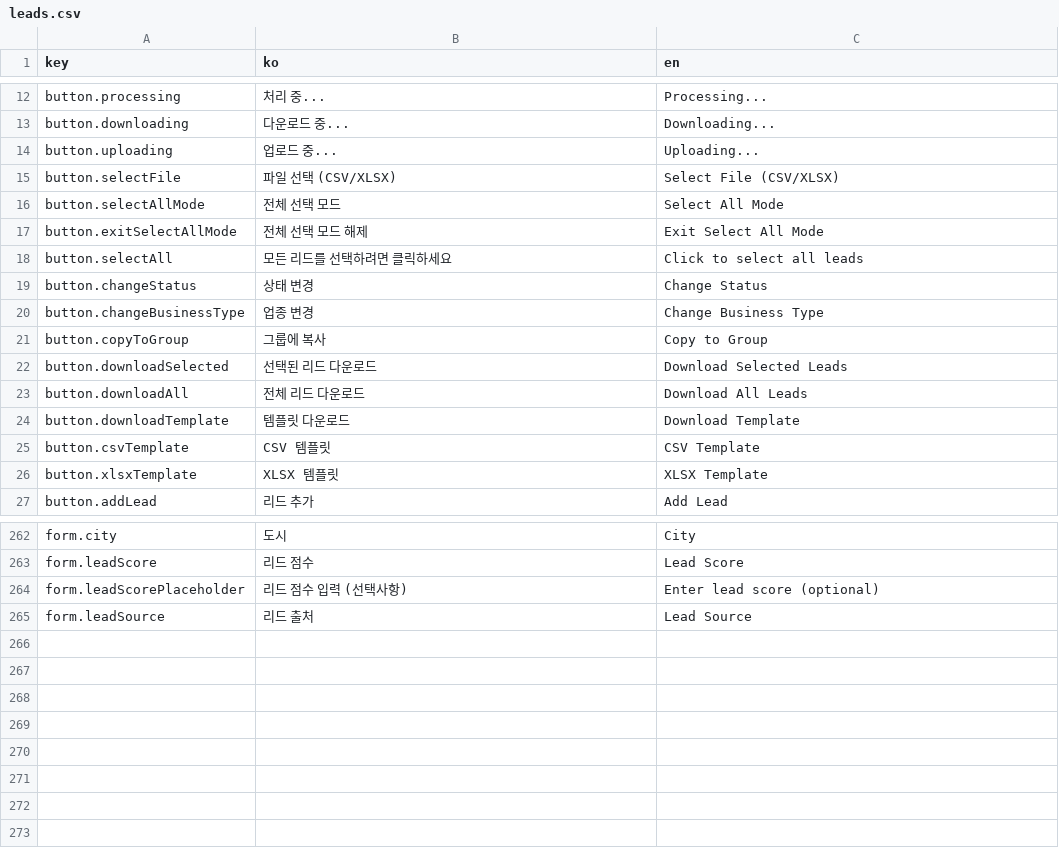
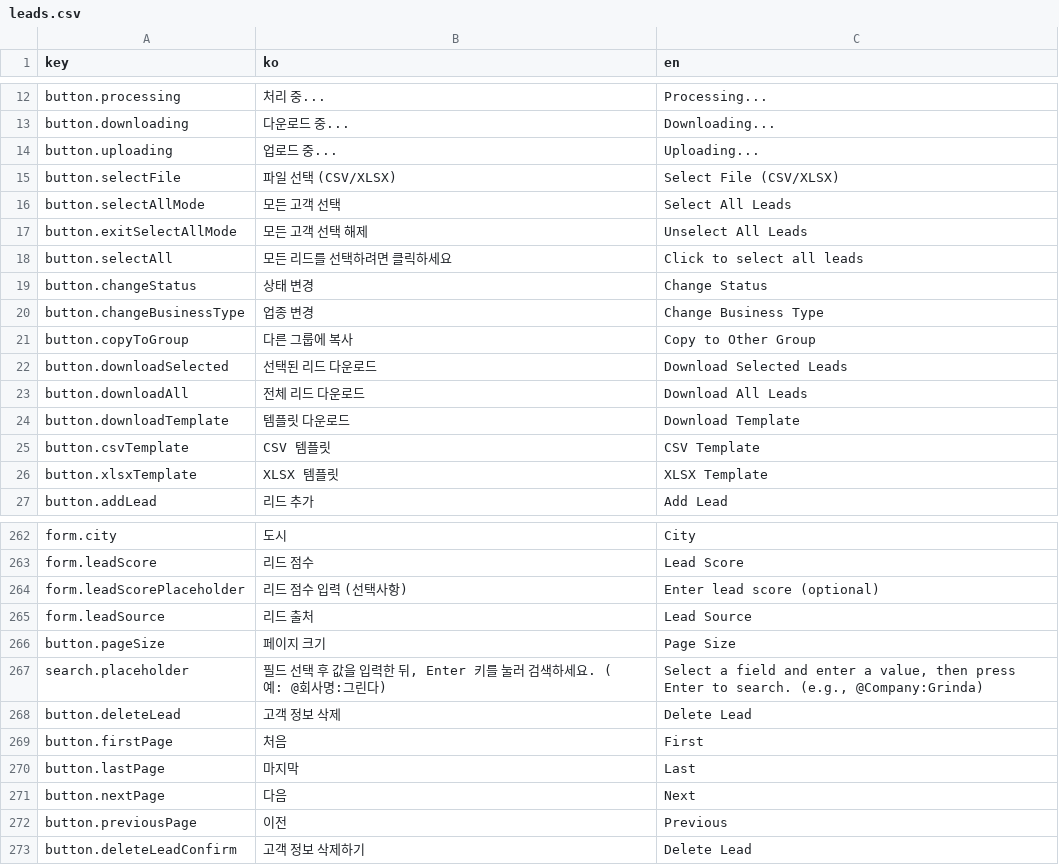
Before and after one commit to iyeaaa/loki-reference-skill, a CSV file: admin/locales/leads.csv, drawn as a sheet; only a part is shown, gaps mark what is left out.

Commit message:
feat: more translations, leads page feedbacks

```diff
--- a/admin/locales/leads.csv
+++ b/admin/locales/leads.csv
@@ -15,4 +15,4 @@ button.uploading,업로드 중...,Uploading...
 button.selectFile,파일 선택 (CSV/XLSX),Select File (CSV/XLSX)
-button.selectAllMode,전체 선택 모드,Select All Mode
-button.exitSelectAllMode,전체 선택 모드 해제,Exit Select All Mode
+button.selectAllMode,모든 고객 선택,Select All Leads
+button.exitSelectAllMode,모든 고객 선택 해제,Unselect All Leads
 button.selectAll,모든 리드를 선택하려면 클릭하세요,Click to select all leads
@@ -20,3 +20,3 @@ button.changeStatus,상태 변경,Change Status
 button.changeBusinessType,업종 변경,Change Business Type
-button.copyToGroup,그룹에 복사,Copy to Group
+button.copyToGroup,다른 그룹에 복사,Copy to Other Group
 button.downloadSelected,선택된 리드 다운로드,Download Selected Leads
@@ -265 +265,9 @@ form.leadScorePlaceholder,리드 점수 입력 (선택사항),Enter lead score (
 form.leadSource,리드 출처,Lead Source
+button.pageSize,페이지 크기,Page Size
+search.placeholder,"필드 선택 후 값을 입력한 뒤, Enter 키를 눌러 검색하세요. (예: @회사명:그린다)","Select a field and enter a value, then press Enter to search. (e.g., @Company:Grinda)"
+button.deleteLead,고객 정보 삭제,Delete Lead
+button.firstPage,처음,First
+button.lastPage,마지막,Last
+button.nextPage,다음,Next
+button.previousPage,이전,Previous
+button.deleteLeadConfirm,고객 정보 삭제하기,Delete Lead
```
Also changed, not shown: 7 other files.
